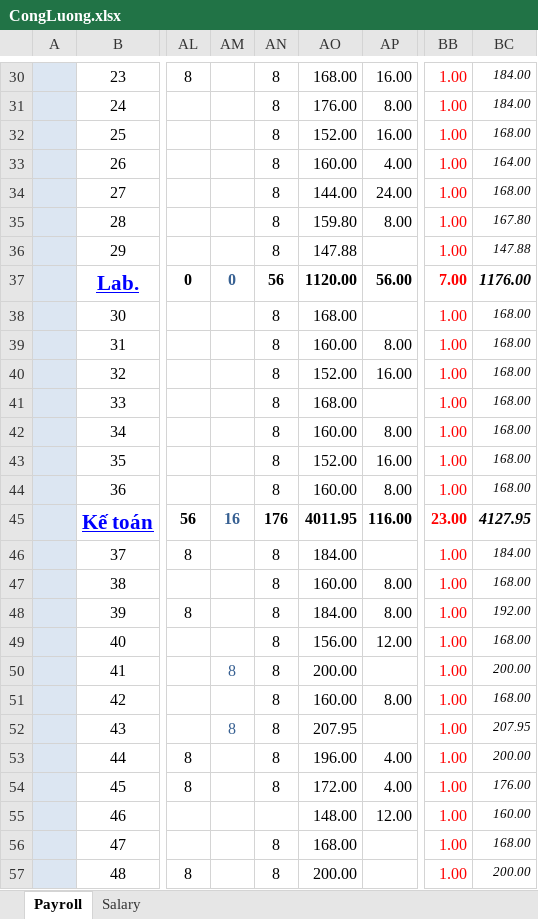
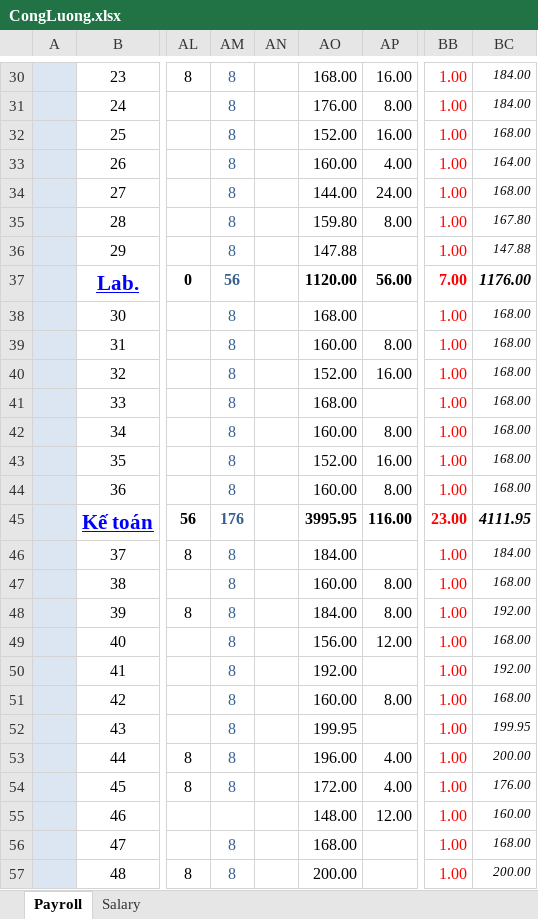
Before and after one commit to hellohrm/utils, an Excel workbook: media/utils/tmplexcel/CongLuong.xlsx, sheet Payroll, drawn as a sheet; only a part is shown, gaps mark what is left out; values as stored, in another font and other column widths than the file's, no borders; charts and pictures and conditional formats not drawn; removed rows and columns are numbered as before the commit, all else as after; the diff covers the shown part only; the diff names each change by its address in the sheet, - before the commit and + after, or states it on an @@ line.

```diff
--- a/media/utils/tmplexcel/CongLuong.xlsx (sheet Payroll)
+++ b/media/utils/tmplexcel/CongLuong.xlsx (sheet Payroll)
-column AM, rows 37-52: 0 |  |  |  |  |  |  |  | 16 |  |  |  |  | 8 |  | 8
+column AN, empty
-AM30:AM54 text colour: black
+AM30:AM54 text colour: #376092
-AO45: 4011.95
+AO45: 3995.95
-BC45: 4127.95
+BC45: 4111.95
-AO50: 200.00
+AO50: 192.00
-BC50: 200.00
+BC50: 192.00
-AO52: 207.95
+AO52: 199.95
-BC52: 207.95
+BC52: 199.95
-AM56:AM57 text colour: black
+AM56:AM57 text colour: #376092
```
Also changed, not shown: 2 added rows, 2 removed rows, 3 edited cells, cell formats and merged cells elsewhere in this sheet, sheet Salary, formulas that keep their value, hidden cells, charts or pictures.
